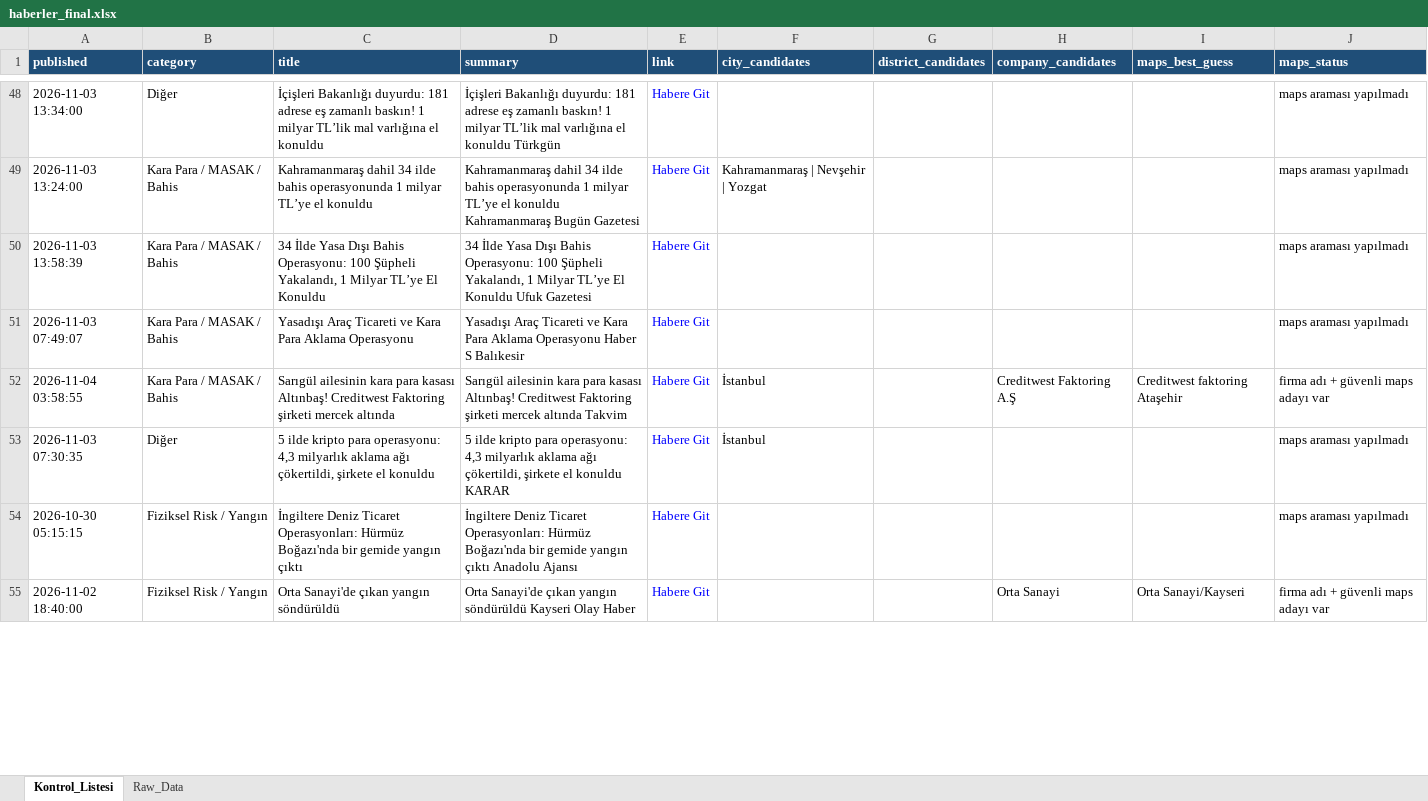
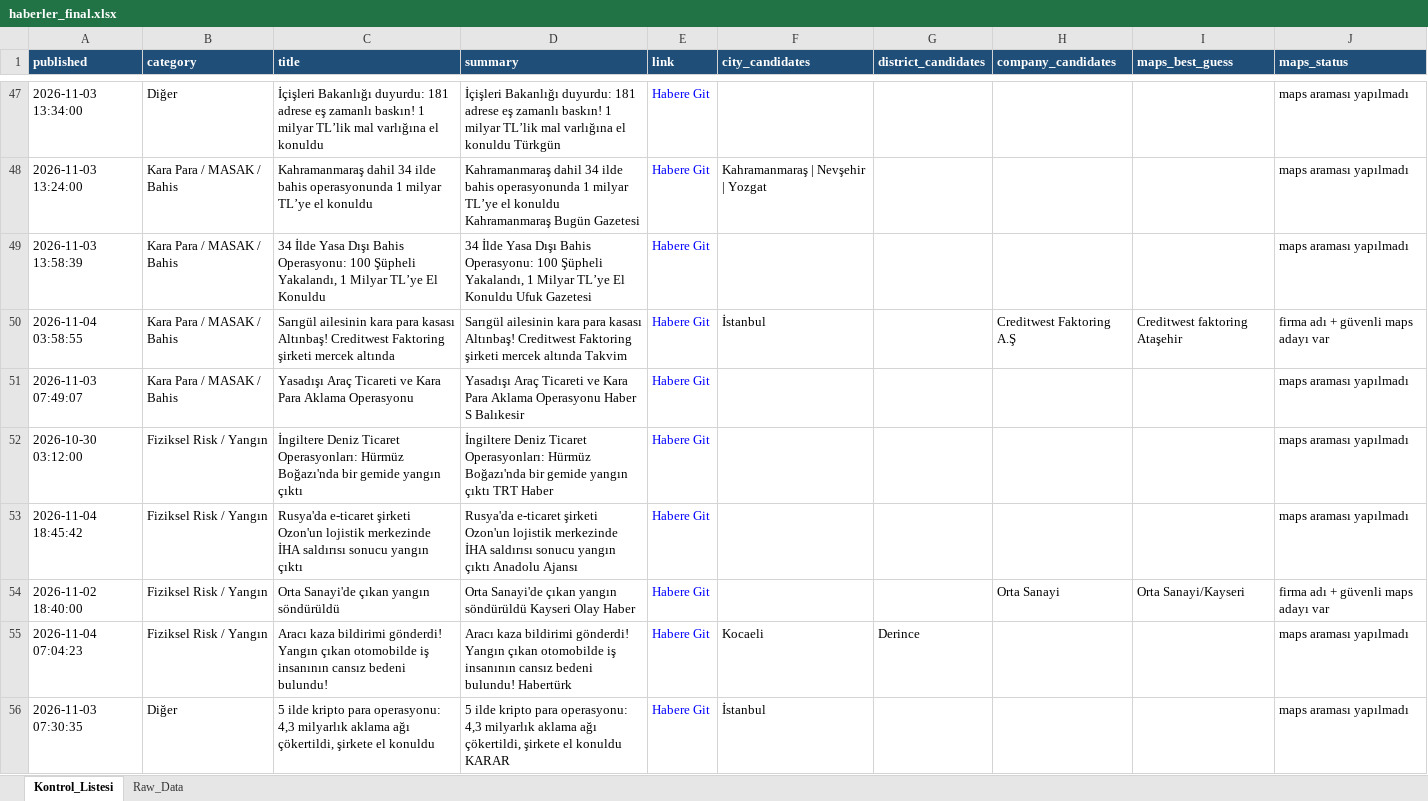
Before and after one commit to MuhammedMustafaSungur/haber-risk-monitor, an Excel workbook: data/haberler_final.xlsx, sheet Kontrol_Listesi, drawn as a sheet; only a part is shown, gaps mark what is left out; values as stored, in another font and other column widths than the file's, no borders; removed rows and columns are numbered as before the commit, all else as after; the diff covers the shown part only; the diff names each change by its address in the sheet, - before the commit and + after, or states it on an @@ line.

```diff
--- a/data/haberler_final.xlsx (sheet Kontrol_Listesi)
+++ b/data/haberler_final.xlsx (sheet Kontrol_Listesi)
@@ row 52 moved to row 50: 2026-11-04 03:58:55 @@
+row 52: 2026-10-30 03:12:00 | Fiziksel Risk / Yangın | İngiltere Deniz Ticaret Operasyonları: Hürmüz Boğazı'nda bir gemide yangın çıktı | İngiltere Deniz Ticaret Operasyonları: Hürmüz Boğazı'nda bir gemide yangın çıktı TRT Haber | Habere Git |  |  |  |  | maps araması yapılmadı
+row 53: 2026-11-04 18:45:42 | Fiziksel Risk / Yangın | Rusya'da e-ticaret şirketi Ozon'un lojistik merkezinde İHA saldırısı sonucu yangın çıktı | Rusya'da e-ticaret şirketi Ozon'un lojistik merkezinde İHA saldırısı sonucu yangın çıktı Anadolu Ajansı | Habere Git |  |  |  |  | maps araması yapılmadı
@@ row 55 moved to row 54: 2026-11-02 18:40:00 @@
+row 55: 2026-11-04 07:04:23 | Fiziksel Risk / Yangın | Aracı kaza bildirimi gönderdi! Yangın çıkan otomobilde iş insanının cansız bedeni bulundu! | Aracı kaza bildirimi gönderdi! Yangın çıkan otomobilde iş insanının cansız bedeni bulundu! Habertürk | Habere Git | Kocaeli | Derince |  |  | maps araması yapılmadı
-row 54: 2026-10-30 05:15:15 | Fiziksel Risk / Yangın | İngiltere Deniz Ticaret Operasyonları: Hürmüz Boğazı'nda bir gemide yangın çıktı | İngiltere Deniz Ticaret Operasyonları: Hürmüz Boğazı'nda bir gemide yangın çıktı Anadolu Ajansı | Habere Git |  |  |  |  | maps araması yapılmadı
```
Also changed, not shown: 20 added rows, 52 removed rows, 26 moved rows and 45 edited cells elsewhere in this sheet, sheet Raw_Data, 1 other file.
